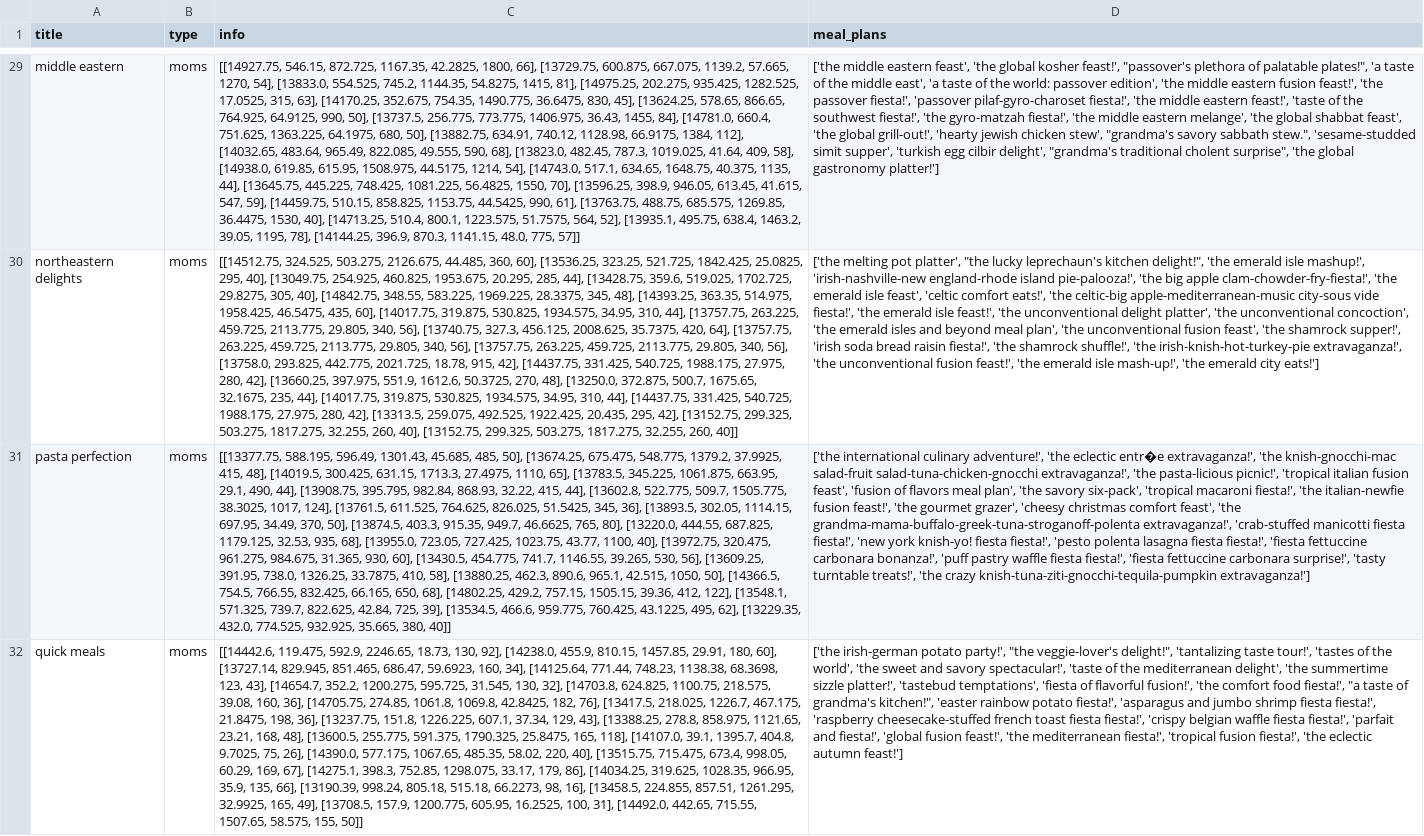
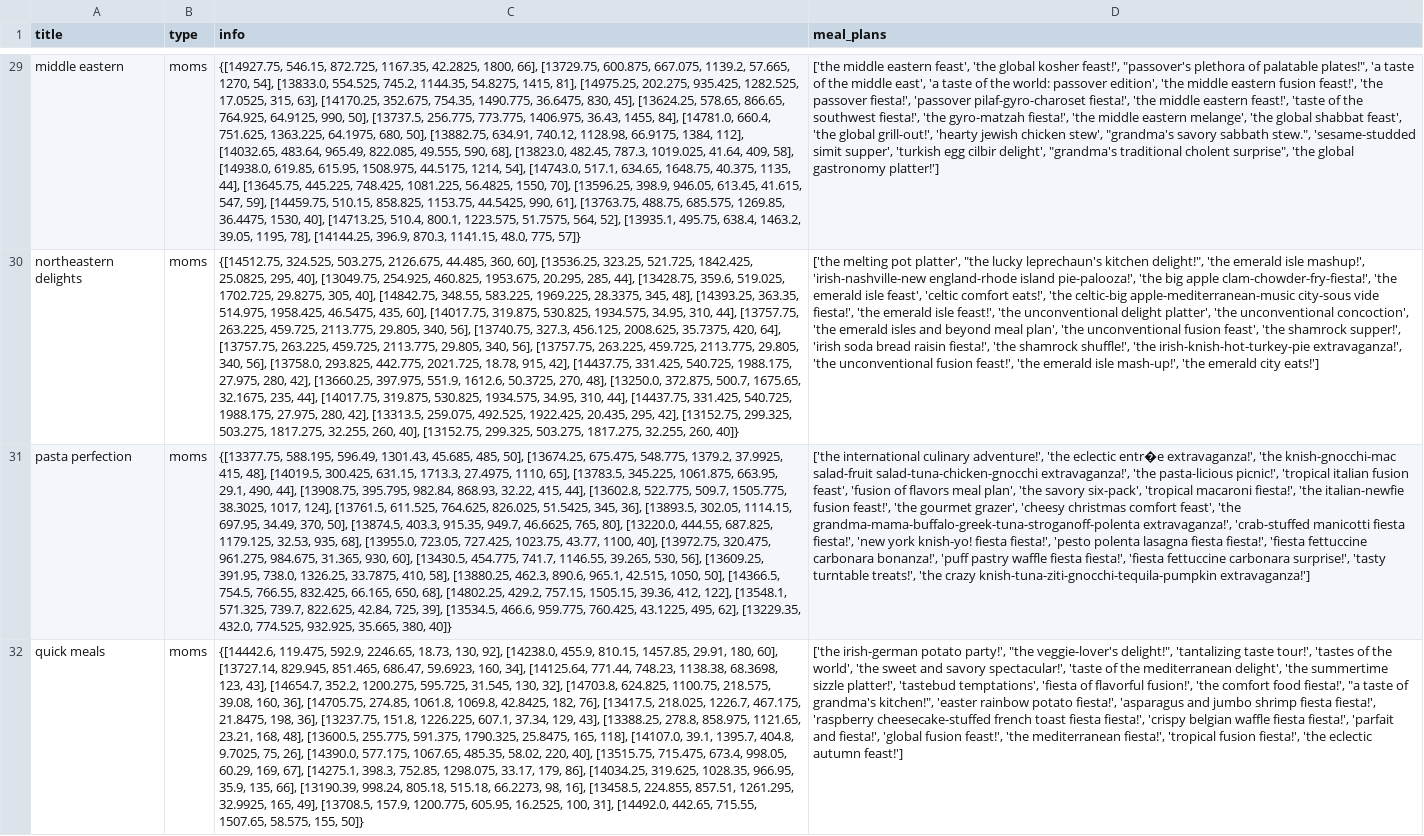
Before and after one commit to micah-roberson/bruh_please, a CSV file: mealplan_page.csv, drawn as a sheet; only a part is shown, gaps mark what is left out; the diff covers the shown part only; the diff names each change by its address in the sheet, - before the commit and + after, or states it on an @@ line.

Commit message:
yuhh

```diff
--- a/mealplan_page.csv
+++ b/mealplan_page.csv
-C29 (info): [[14927.75, 546.15, 872.725, 1167.35, 42.2825, 1800, 66], [13729.75, 600.875, 667.075, 1139.2, 57.665, 1270, 54], [13833.0, 554.525, 745.2, 1144.35, 54.8275, 1415, 81], [14975.25, 202.275, 935.425, 1282.525, 17.0525, 315, 63], [14170.25, 352.675, 754.35, 1490.775, 36.6475, 830, 45], [13624.25, 578.65, 866.65, 764.925, 64.9125, 990, 50], [13737.5, 256.775, 773.775, 1406.975, 36.43, 1455, 84], [14781.0, 660.4, 751.625, 1363.225, 64.1975, 680, 50], [13882.75, 634.91, 740.12, 1128.98, 66.9175, 1384, 112], [14032.65, 483.64, 965.49, 822.085, 49.555, 590, 68], [13823.0, 482.45, 787.3, 1019.025, 41.64, 409, 58], [14938.0, 619.85, 615.95, 1508.975, 44.5175, 1214, 54], [14743.0, 517.1, 634.65, 1648.75, 40.375, 1135, 44], [13645.75, 445.225, 748.425, 1081.225, 56.4825, 1550, 70], [13596.25, 398.9, 946.05, 613.45, 41.615, 547, 59], [14459.75, 510.15, 858.825, 1153.75, 44.5425, 990, 61], [13763.75, 488.75, 685.575, 1269.85, 36.4475, 1530, 40], [14713.25, 510.4, 800.1, 1223.575, 51.7575, 564, 52], [13935.1, 495.75, 638.4, 1463.2, 39.05, 1195, 78], [14144.25, 396.9, 870.3, 1141.15, 48.0, 775, 57]]
+C29 (info): {[14927.75, 546.15, 872.725, 1167.35, 42.2825, 1800, 66], [13729.75, 600.875, 667.075, 1139.2, 57.665, 1270, 54], [13833.0, 554.525, 745.2, 1144.35, 54.8275, 1415, 81], [14975.25, 202.275, 935.425, 1282.525, 17.0525, 315, 63], [14170.25, 352.675, 754.35, 1490.775, 36.6475, 830, 45], [13624.25, 578.65, 866.65, 764.925, 64.9125, 990, 50], [13737.5, 256.775, 773.775, 1406.975, 36.43, 1455, 84], [14781.0, 660.4, 751.625, 1363.225, 64.1975, 680, 50], [13882.75, 634.91, 740.12, 1128.98, 66.9175, 1384, 112], [14032.65, 483.64, 965.49, 822.085, 49.555, 590, 68], [13823.0, 482.45, 787.3, 1019.025, 41.64, 409, 58], [14938.0, 619.85, 615.95, 1508.975, 44.5175, 1214, 54], [14743.0, 517.1, 634.65, 1648.75, 40.375, 1135, 44], [13645.75, 445.225, 748.425, 1081.225, 56.4825, 1550, 70], [13596.25, 398.9, 946.05, 613.45, 41.615, 547, 59], [14459.75, 510.15, 858.825, 1153.75, 44.5425, 990, 61], [13763.75, 488.75, 685.575, 1269.85, 36.4475, 1530, 40], [14713.25, 510.4, 800.1, 1223.575, 51.7575, 564, 52], [13935.1, 495.75, 638.4, 1463.2, 39.05, 1195, 78], [14144.25, 396.9, 870.3, 1141.15, 48.0, 775, 57]}
-C30 (info): [[14512.75, 324.525, 503.275, 2126.675, 44.485, 360, 60], [13536.25, 323.25, 521.725, 1842.425, 25.0825, 295, 40], [13049.75, 254.925, 460.825, 1953.675, 20.295, 285, 44], [13428.75, 359.6, 519.025, 1702.725, 29.8275, 305, 40], [14842.75, 348.55, 583.225, 1969.225, 28.3375, 345, 48], [14393.25, 363.35, 514.975, 1958.425, 46.5475, 435, 60], [14017.75, 319.875, 530.825, 1934.575, 34.95, 310, 44], [13757.75, 263.225, 459.725, 2113.775, 29.805, 340, 56], [13740.75, 327.3, 456.125, 2008.625, 35.7375, 420, 64], [13757.75, 263.225, 459.725, 2113.775, 29.805, 340, 56], [13757.75, 263.225, 459.725, 2113.775, 29.805, 340, 56], [13758.0, 293.825, 442.775, 2021.725, 18.78, 915, 42], [14437.75, 331.425, 540.725, 1988.175, 27.975, 280, 42], [13660.25, 397.975, 551.9, 1612.6, 50.3725, 270, 48], [13250.0, 372.875, 500.7, 1675.65, 32.1675, 235, 44], [14017.75, 319.875, 530.825, 1934.575, 34.95, 310, 44], [14437.75, 331.425, 540.725, 1988.175, 27.975, 280, 42], [13313.5, 259.075, 492.525, 1922.425, 20.435, 295, 42], [13152.75, 299.325, 503.275, 1817.275, 32.255, 260, 40], [13152.75, 299.325, 503.275, 1817.275, 32.255, 260, 40]]
+C30 (info): {[14512.75, 324.525, 503.275, 2126.675, 44.485, 360, 60], [13536.25, 323.25, 521.725, 1842.425, 25.0825, 295, 40], [13049.75, 254.925, 460.825, 1953.675, 20.295, 285, 44], [13428.75, 359.6, 519.025, 1702.725, 29.8275, 305, 40], [14842.75, 348.55, 583.225, 1969.225, 28.3375, 345, 48], [14393.25, 363.35, 514.975, 1958.425, 46.5475, 435, 60], [14017.75, 319.875, 530.825, 1934.575, 34.95, 310, 44], [13757.75, 263.225, 459.725, 2113.775, 29.805, 340, 56], [13740.75, 327.3, 456.125, 2008.625, 35.7375, 420, 64], [13757.75, 263.225, 459.725, 2113.775, 29.805, 340, 56], [13757.75, 263.225, 459.725, 2113.775, 29.805, 340, 56], [13758.0, 293.825, 442.775, 2021.725, 18.78, 915, 42], [14437.75, 331.425, 540.725, 1988.175, 27.975, 280, 42], [13660.25, 397.975, 551.9, 1612.6, 50.3725, 270, 48], [13250.0, 372.875, 500.7, 1675.65, 32.1675, 235, 44], [14017.75, 319.875, 530.825, 1934.575, 34.95, 310, 44], [14437.75, 331.425, 540.725, 1988.175, 27.975, 280, 42], [13313.5, 259.075, 492.525, 1922.425, 20.435, 295, 42], [13152.75, 299.325, 503.275, 1817.275, 32.255, 260, 40], [13152.75, 299.325, 503.275, 1817.275, 32.255, 260, 40]}
-C31 (info): [[13377.75, 588.195, 596.49, 1301.43, 45.685, 485, 50], [13674.25, 675.475, 548.775, 1379.2, 37.9925, 415, 48], [14019.5, 300.425, 631.15, 1713.3, 27.4975, 1110, 65], [13783.5, 345.225, 1061.875, 663.95, 29.1, 490, 44], [13908.75, 395.795, 982.84, 868.93, 32.22, 415, 44], [13602.8, 522.775, 509.7, 1505.775, 38.3025, 1017, 124], [13761.5, 611.525, 764.625, 826.025, 51.5425, 345, 36], [13893.5, 302.05, 1114.15, 697.95, 34.49, 370, 50], [13874.5, 403.3, 915.35, 949.7, 46.6625, 765, 80], [13220.0, 444.55, 687.825, 1179.125, 32.53, 935, 68], [13955.0, 723.05, 727.425, 1023.75, 43.77, 1100, 40], [13972.75, 320.475, 961.275, 984.675, 31.365, 930, 60], [13430.5, 454.775, 741.7, 1146.55, 39.265, 530, 56], [13609.25, 391.95, 738.0, 1326.25, 33.7875, 410, 58], [13880.25, 462.3, 890.6, 965.1, 42.515, 1050, 50], [14366.5, 754.5, 766.55, 832.425, 66.165, 650, 68], [14802.25, 429.2, 757.15, 1505.15, 39.36, 412, 122], [13548.1, 571.325, 739.7, 822.625, 42.84, 725, 39], [13534.5, 466.6, 959.775, 760.425, 43.1225, 495, 62], [13229.35, 432.0, 774.525, 932.925, 35.665, 380, 40]]
+C31 (info): {[13377.75, 588.195, 596.49, 1301.43, 45.685, 485, 50], [13674.25, 675.475, 548.775, 1379.2, 37.9925, 415, 48], [14019.5, 300.425, 631.15, 1713.3, 27.4975, 1110, 65], [13783.5, 345.225, 1061.875, 663.95, 29.1, 490, 44], [13908.75, 395.795, 982.84, 868.93, 32.22, 415, 44], [13602.8, 522.775, 509.7, 1505.775, 38.3025, 1017, 124], [13761.5, 611.525, 764.625, 826.025, 51.5425, 345, 36], [13893.5, 302.05, 1114.15, 697.95, 34.49, 370, 50], [13874.5, 403.3, 915.35, 949.7, 46.6625, 765, 80], [13220.0, 444.55, 687.825, 1179.125, 32.53, 935, 68], [13955.0, 723.05, 727.425, 1023.75, 43.77, 1100, 40], [13972.75, 320.475, 961.275, 984.675, 31.365, 930, 60], [13430.5, 454.775, 741.7, 1146.55, 39.265, 530, 56], [13609.25, 391.95, 738.0, 1326.25, 33.7875, 410, 58], [13880.25, 462.3, 890.6, 965.1, 42.515, 1050, 50], [14366.5, 754.5, 766.55, 832.425, 66.165, 650, 68], [14802.25, 429.2, 757.15, 1505.15, 39.36, 412, 122], [13548.1, 571.325, 739.7, 822.625, 42.84, 725, 39], [13534.5, 466.6, 959.775, 760.425, 43.1225, 495, 62], [13229.35, 432.0, 774.525, 932.925, 35.665, 380, 40]}
-C32 (info): [[14442.6, 119.475, 592.9, 2246.65, 18.73, 130, 92], [14238.0, 455.9, 810.15, 1457.85, 29.91, 180, 60], [13727.14, 829.945, 851.465, 686.47, 59.6923, 160, 34], [14125.64, 771.44, 748.23, 1138.38, 68.3698, 123, 43], [14654.7, 352.2, 1200.275, 595.725, 31.545, 130, 32], [14703.8, 624.825, 1100.75, 218.575, 39.08, 160, 36], [14705.75, 274.85, 1061.8, 1069.8, 42.8425, 182, 76], [13417.5, 218.025, 1226.7, 467.175, 21.8475, 198, 36], [13237.75, 151.8, 1226.225, 607.1, 37.34, 129, 43], [13388.25, 278.8, 858.975, 1121.65, 23.21, 168, 48], [13600.5, 255.775, 591.375, 1790.325, 25.8475, 165, 118], [14107.0, 39.1, 1395.7, 404.8, 9.7025, 75, 26], [14390.0, 577.175, 1067.65, 485.35, 58.02, 220, 40], [13515.75, 715.475, 673.4, 998.05, 60.29, 169, 67], [14275.1, 398.3, 752.85, 1298.075, 33.17, 179, 86], [14034.25, 319.625, 1028.35, 966.95, 35.9, 135, 66], [13190.39, 998.24, 805.18, 515.18, 66.2273, 98, 16], [13458.5, 224.855, 857.51, 1261.295, 32.9925, 165, 49], [13708.5, 157.9, 1200.775, 605.95, 16.2525, 100, 31], [14492.0, 442.65, 715.55, 1507.65, 58.575, 155, 50]]
+C32 (info): {[14442.6, 119.475, 592.9, 2246.65, 18.73, 130, 92], [14238.0, 455.9, 810.15, 1457.85, 29.91, 180, 60], [13727.14, 829.945, 851.465, 686.47, 59.6923, 160, 34], [14125.64, 771.44, 748.23, 1138.38, 68.3698, 123, 43], [14654.7, 352.2, 1200.275, 595.725, 31.545, 130, 32], [14703.8, 624.825, 1100.75, 218.575, 39.08, 160, 36], [14705.75, 274.85, 1061.8, 1069.8, 42.8425, 182, 76], [13417.5, 218.025, 1226.7, 467.175, 21.8475, 198, 36], [13237.75, 151.8, 1226.225, 607.1, 37.34, 129, 43], [13388.25, 278.8, 858.975, 1121.65, 23.21, 168, 48], [13600.5, 255.775, 591.375, 1790.325, 25.8475, 165, 118], [14107.0, 39.1, 1395.7, 404.8, 9.7025, 75, 26], [14390.0, 577.175, 1067.65, 485.35, 58.02, 220, 40], [13515.75, 715.475, 673.4, 998.05, 60.29, 169, 67], [14275.1, 398.3, 752.85, 1298.075, 33.17, 179, 86], [14034.25, 319.625, 1028.35, 966.95, 35.9, 135, 66], [13190.39, 998.24, 805.18, 515.18, 66.2273, 98, 16], [13458.5, 224.855, 857.51, 1261.295, 32.9925, 165, 49], [13708.5, 157.9, 1200.775, 605.95, 16.2525, 100, 31], [14492.0, 442.65, 715.55, 1507.65, 58.575, 155, 50]}
```
Also changed, not shown: 31 edited cells elsewhere in this file.
